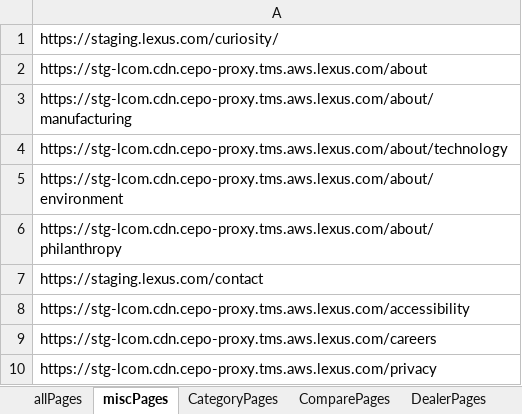
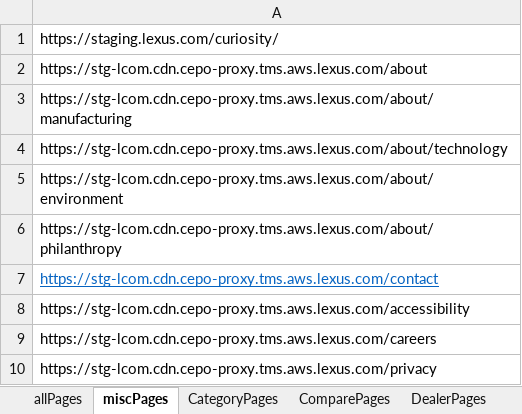
Before and after one commit to will-fregia-tm/katalon_lexc, an Excel workbook: Data Files/reviewURLs.xlsx, sheet miscPages, drawn as a sheet; only a part is shown; values as stored, in another font and other column widths than the file's, no borders; the diff names each change by its address in the sheet, - before the commit and + after, or states it on an @@ line.

```diff
--- a/Data Files/reviewURLs.xlsx (sheet miscPages)
+++ b/Data Files/reviewURLs.xlsx (sheet miscPages)
-A7: https://staging.lexus.com/contact
+A7: https://stg-lcom.cdn.cepo-proxy.tms.aws.lexus.com/contact
@@ A7 underline: off → on, text colour: black → #0563C1 @@
```
Also changed, not shown: 4 other files.
